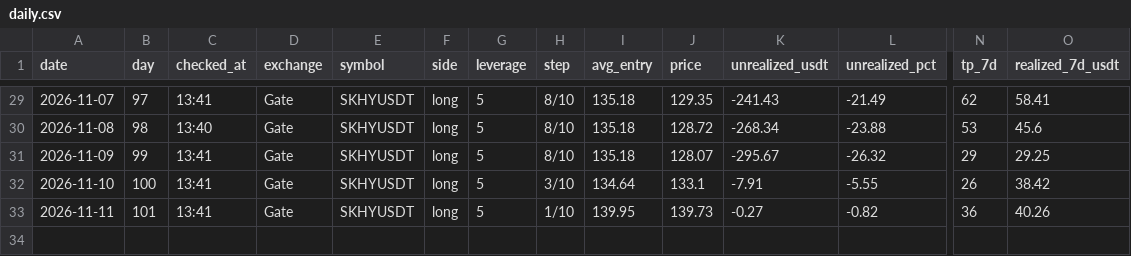
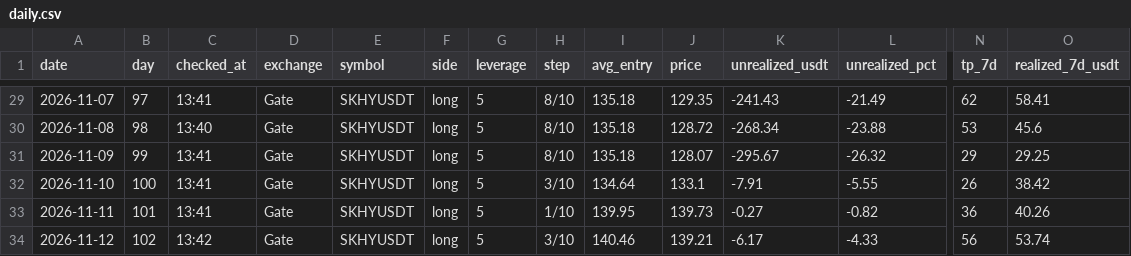
Before and after one commit to BlitzTrading/live-bot-record, a CSV file: data/daily.csv, drawn as a sheet; only a part is shown, gaps mark what is left out; rows hold the shown columns only; the diff names each change by its address in the sheet, - before the commit and + after, or states it on an @@ line.

```diff
--- a/data/daily.csv
+++ b/data/daily.csv
+row 34: 2026-11-12 | 102 | 13:42 | Gate | SKHYUSDT | long | 5 | 3/10 | 140.46 | 139.21 | -6.17 | -4.33 | 56 | 53.74
```
Also changed, not shown: 2 other files.
